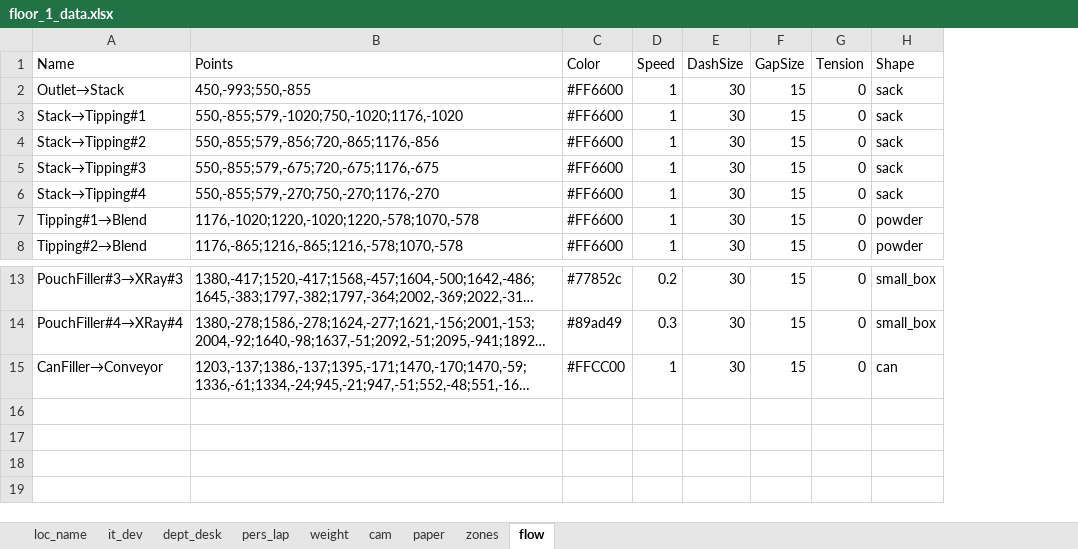
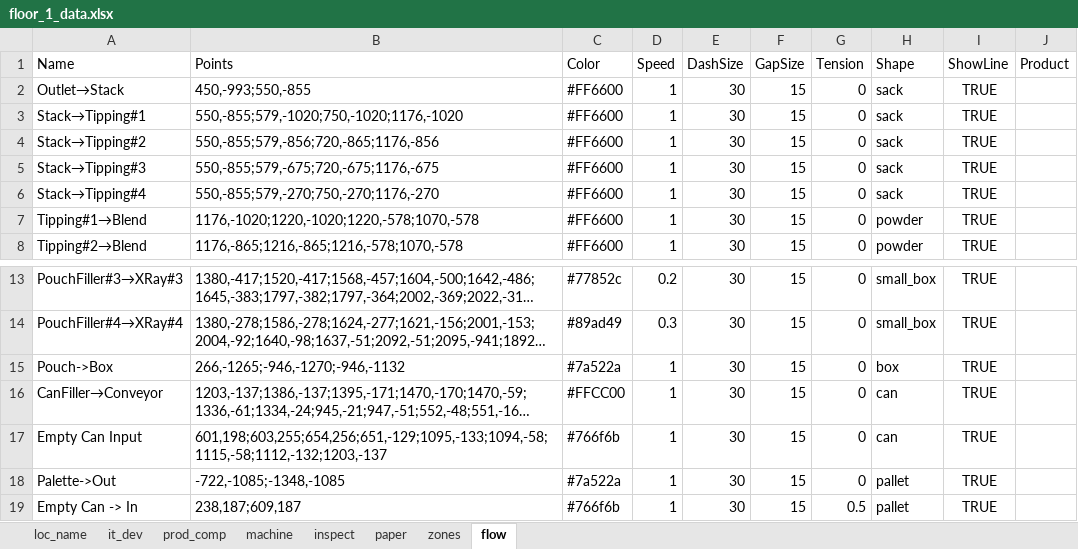
Before and after one commit to Wahaha-007/FactoryView, an Excel workbook: assets/floor_1_data.xlsx, sheet flow, drawn as a sheet; only a part is shown, gaps mark what is left out; long unchanged cells end in …; values as stored, in another font and other column widths than the file's, no borders; the diff names each change by its address in the sheet, - before the commit and + after, or states it on an @@ line.

```diff
--- a/assets/floor_1_data.xlsx (sheet flow)
+++ b/assets/floor_1_data.xlsx (sheet flow)
-sheet tab: pers_lap
+sheet tab: prod_comp
-sheet tab: weight
+sheet tab: machine
-sheet tab: cam
+sheet tab: inspect
-sheet tab: dept_desk
+column I (ShowLine), rows 2-8: all TRUE; rows 13-14: TRUE | TRUE; row 16: TRUE
+column J (Product), empty
+row 15: Pouch->Box | 266,-1265;-946,-1270;-946,-1132 | #7a522a | 1 | 30 | 15 | 0 | box | TRUE
+row 17: Empty Can Input | 601,198;603,255;654,256;651,-129;1095,-133;1094,-58;1115,-58;1112,-132;1203,-137 | #766f6b | 1 | 30 | 15 | 0 | can | TRUE
+row 18: Palette->Out | -722,-1085;-1348,-1085 | #7a522a | 1 | 30 | 15 | 0 | pallet | TRUE
+row 19: Empty Can -> In | 238,187;609,187 | #766f6b | 1 | 30 | 15 | 0.5 | pallet | TRUE
```
Also changed, not shown: sheet zones, sheet machine, sheet inspect, sheet loc_name, sheet prod_comp, assets/floor_2_data.xlsx, assets/floor_3_data.xlsx, 13 other files.
